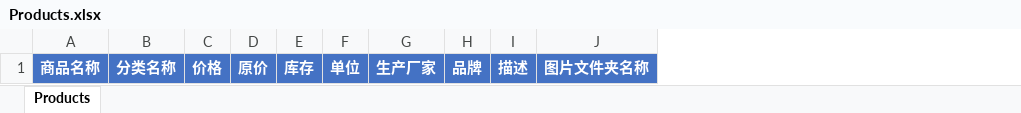
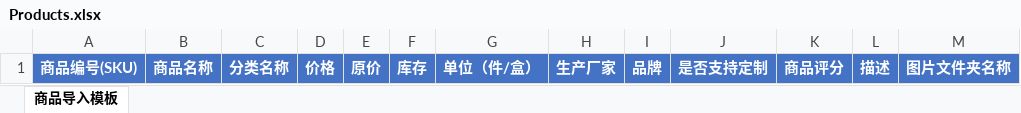
Before and after one commit to Kang341281X/Web, an Excel workbook: dist/assets/Products.xlsx, sheet 商品导入模板, drawn as a sheet; values as stored, in another font and other column widths than the file's, no borders; removed rows and columns are numbered as before the commit, all else as after; the diff names each change by its address in the sheet, - before the commit and + after, or states it on an @@ line.

```diff
--- a/dist/assets/Products.xlsx (sheet 商品导入模板)
+++ b/dist/assets/Products.xlsx (sheet 商品导入模板)
-sheet tab: Products
+sheet tab: 商品导入模板
+column A, row 1: 商品编号(SKU)
-column F, row 1: 单位
+column G, row 1: 单位（件/盒）
+column J, row 1: 是否支持定制
+column K, row 1: 商品评分
```
Also changed, not shown: public/assets/Products.xlsx, 55 other files.
